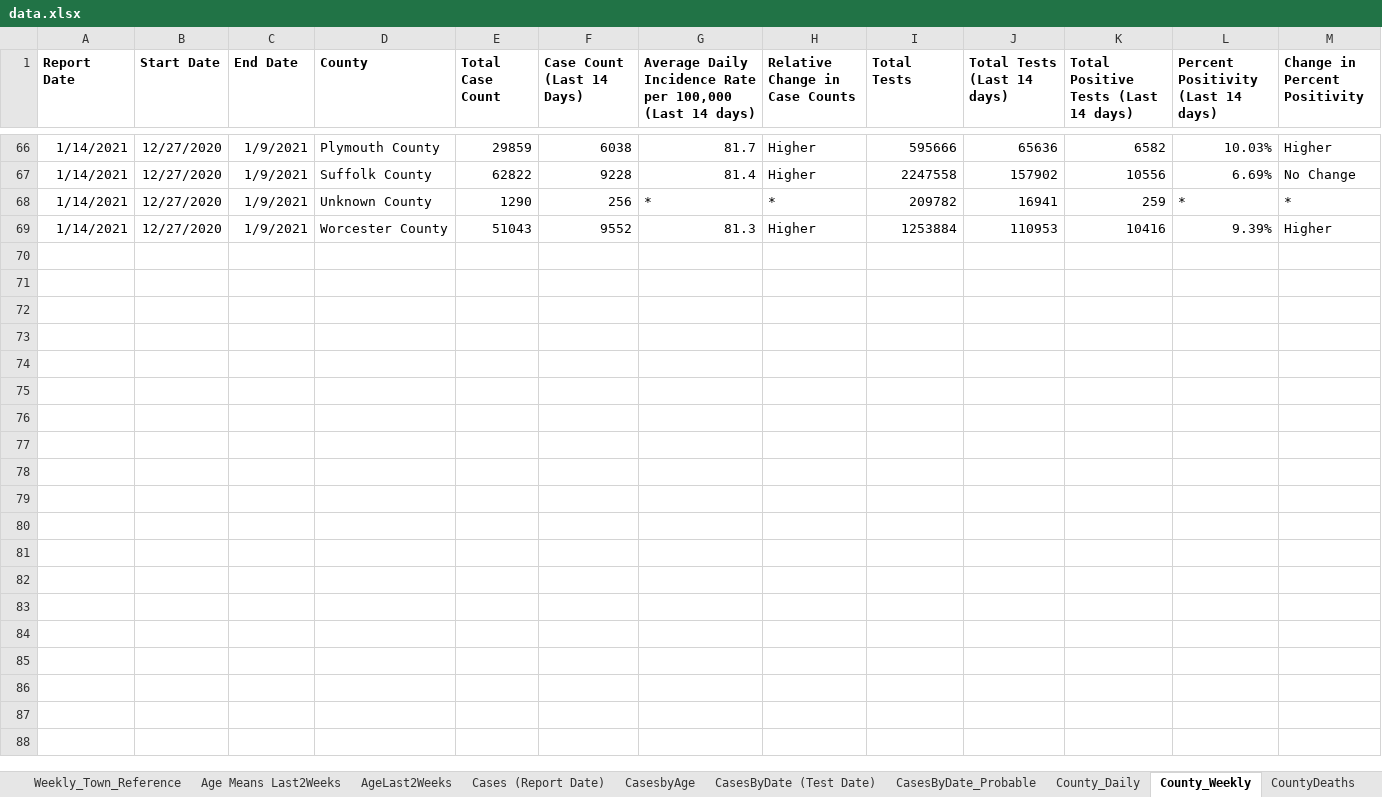
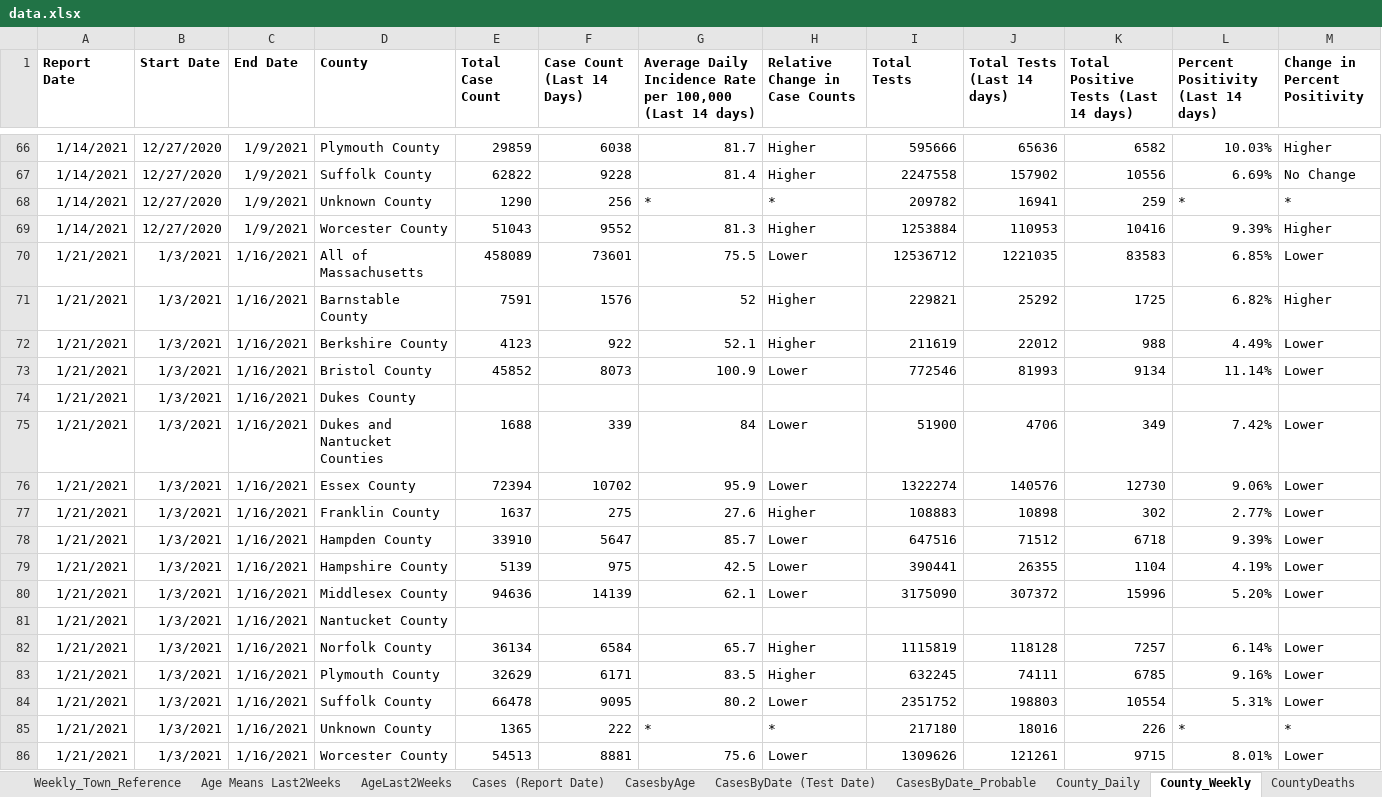
Before and after one commit to kerskine/kerskine.github.io, an Excel workbook: data.xlsx, sheet County_Weekly, drawn as a sheet; only a part is shown, gaps mark what is left out; values as stored, in another font and other column widths than the file's, no borders; rows hold the shown columns only; the diff names each change by its address in the sheet, - before the commit and + after, or states it on an @@ line.

```diff
--- a/data.xlsx (sheet County_Weekly)
+++ b/data.xlsx (sheet County_Weekly)
+row 70: 1/21/2021 | 1/3/2021 | 1/16/2021 | All of Massachusetts | 458089 | 73601 | 75.5 | Lower | 12536712 | 1221035 | 83583 | 6.85% | Lower
+row 71: 1/21/2021 | 1/3/2021 | 1/16/2021 | Barnstable County | 7591 | 1576 | 52 | Higher | 229821 | 25292 | 1725 | 6.82% | Higher
+row 72: 1/21/2021 | 1/3/2021 | 1/16/2021 | Berkshire County | 4123 | 922 | 52.1 | Higher | 211619 | 22012 | 988 | 4.49% | Lower
+row 73: 1/21/2021 | 1/3/2021 | 1/16/2021 | Bristol County | 45852 | 8073 | 100.9 | Lower | 772546 | 81993 | 9134 | 11.14% | Lower
+row 74: 1/21/2021 | 1/3/2021 | 1/16/2021 | Dukes County
+row 75: 1/21/2021 | 1/3/2021 | 1/16/2021 | Dukes and Nantucket Counties | 1688 | 339 | 84 | Lower | 51900 | 4706 | 349 | 7.42% | Lower
+row 76: 1/21/2021 | 1/3/2021 | 1/16/2021 | Essex County | 72394 | 10702 | 95.9 | Lower | 1322274 | 140576 | 12730 | 9.06% | Lower
+row 77: 1/21/2021 | 1/3/2021 | 1/16/2021 | Franklin County | 1637 | 275 | 27.6 | Higher | 108883 | 10898 | 302 | 2.77% | Lower
+row 78: 1/21/2021 | 1/3/2021 | 1/16/2021 | Hampden County | 33910 | 5647 | 85.7 | Lower | 647516 | 71512 | 6718 | 9.39% | Lower
+row 79: 1/21/2021 | 1/3/2021 | 1/16/2021 | Hampshire County | 5139 | 975 | 42.5 | Lower | 390441 | 26355 | 1104 | 4.19% | Lower
+row 80: 1/21/2021 | 1/3/2021 | 1/16/2021 | Middlesex County | 94636 | 14139 | 62.1 | Lower | 3175090 | 307372 | 15996 | 5.20% | Lower
+row 81: 1/21/2021 | 1/3/2021 | 1/16/2021 | Nantucket County
+row 82: 1/21/2021 | 1/3/2021 | 1/16/2021 | Norfolk County | 36134 | 6584 | 65.7 | Higher | 1115819 | 118128 | 7257 | 6.14% | Lower
+row 83: 1/21/2021 | 1/3/2021 | 1/16/2021 | Plymouth County | 32629 | 6171 | 83.5 | Higher | 632245 | 74111 | 6785 | 9.16% | Lower
+row 84: 1/21/2021 | 1/3/2021 | 1/16/2021 | Suffolk County | 66478 | 9095 | 80.2 | Lower | 2351752 | 198803 | 10554 | 5.31% | Lower
+row 85: 1/21/2021 | 1/3/2021 | 1/16/2021 | Unknown County | 1365 | 222 | * | * | 217180 | 18016 | 226 | * | *
+row 86: 1/21/2021 | 1/3/2021 | 1/16/2021 | Worcester County | 54513 | 8881 | 75.6 | Lower | 1309626 | 121261 | 9715 | 8.01% | Lower
```
Also changed, not shown: sheet Weekly_City_Town, sheet TestingByDate (Test Date), sheet HigherEd_CasesandTests, sheet County_Daily, sheet CasesByDate (Test Date), sheet HospBedAvailable-Regional, 17 more sheets, 12 other files.
